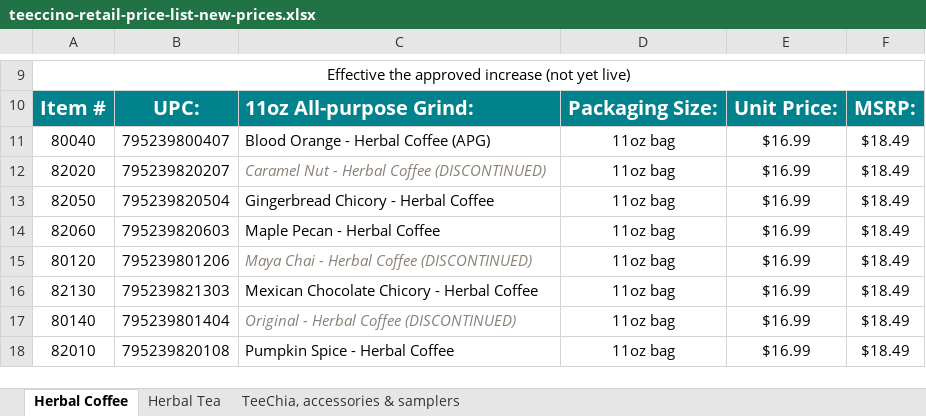
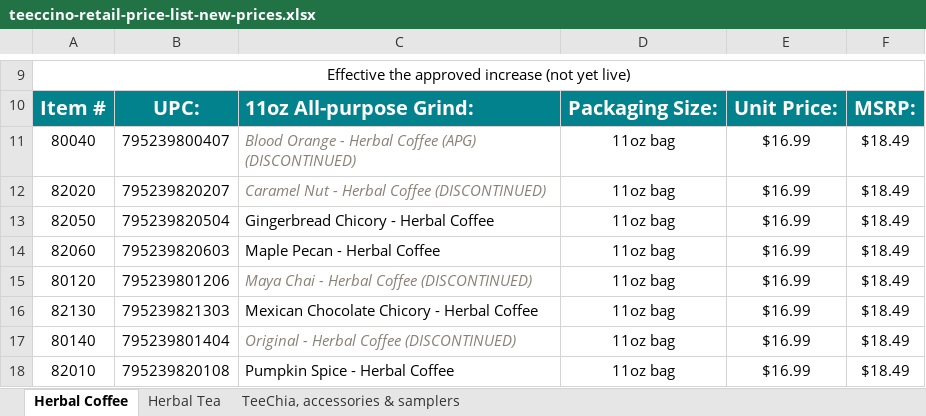
Before and after one commit to jstnadler/teeccino-reports, an Excel workbook: teeccino-retail-price-list-new-prices.xlsx, sheet Herbal Coffee, drawn as a sheet; only a part is shown, gaps mark what is left out; values as stored, in another font and other column widths than the file's, no borders; charts and pictures not drawn; the diff names each change by its address in the sheet, - before the commit and + after, or states it on an @@ line.

Commit message:
Rulings applied: 40121 Maya Chai and 80040 Blood Orange 11oz discontinued
Justin, 2026-09-17. Both carry a $17.99 MAP on Galen's 2026-09-15 list and both
are now marked discontinued anyway: a named lifecycle declaration OUTRANKS
membership of a bulk-maintained MAP list. The MAP override remains in force
against INFERRED classifications only - that is what it was built for.
Conflicts are reported every build to data/declared-vs-map-conflicts.json
rather than resolved silently either way. 31 items now marked (was 29).

FIXED EN ROUTE - a declaration that landed and then silently reverted.
apply_lifecycle_declarations skipped any item whose lifecycle value already
matched, so it never stamped lifecycle_source='declared_ruling'. 80040 arrived
at that stage already discontinued from a pooled DO-NOT-MAKE note, got skipped,
and the next stage - which promises it "never overrides a declared_ruling" and
doesn't, it simply could not SEE one - read the role-scoped inference and
restored it to active. Justin's ruling was gone with no error anywhere. A no-op
on the VALUE is not a no-op on the PROVENANCE: downstream stages arbitrate on
provenance, so a declaration now always writes it. One item re-stamped.

NOT swept in: 40041 (Blood Orange - Herbal Tea - 25 ct) is the same flavor in a
different format and was named in neither decision. A name match is not an
identity; it needs its own ruling.

```diff
--- a/teeccino-retail-price-list-new-prices.xlsx (sheet Herbal Coffee)
+++ b/teeccino-retail-price-list-new-prices.xlsx (sheet Herbal Coffee)
-C11: Blood Orange - Herbal Coffee (APG)
+C11: Blood Orange - Herbal Coffee (APG) (DISCONTINUED)
@@ C11 italic: off → on, text colour: black → #8A8178 @@
```
Also changed, not shown: sheet Herbal Tea, shopify-price-list.xlsx, teeccino-retail-price-list.xlsx, 2 other files.
